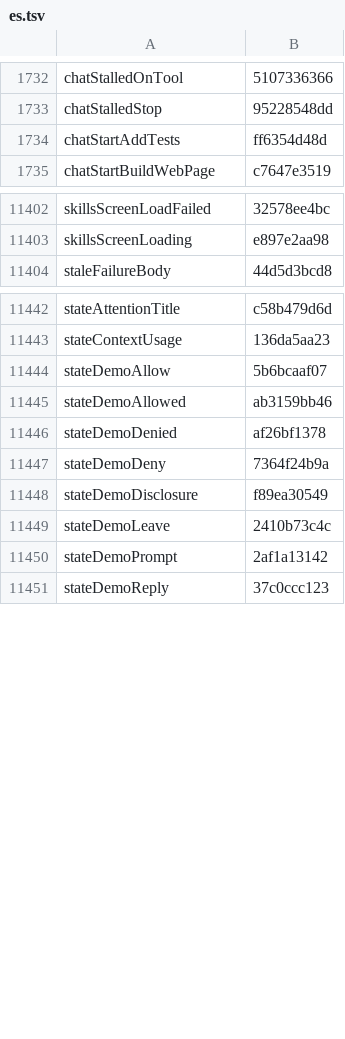
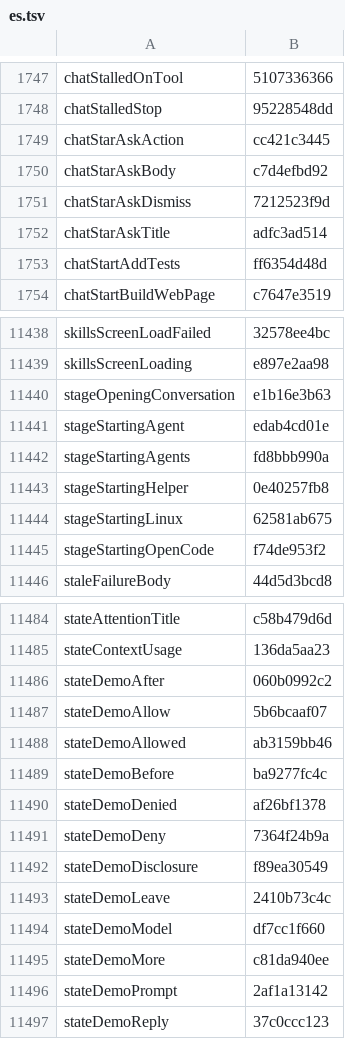
Before and after one commit to Eslamasabry/opencode-mobile-next, a TSV file: native/tools/strings/translation-state/es.tsv, drawn as a sheet; only a part is shown, gaps mark what is left out; the diff covers the shown part only.

```diff
--- a/native/tools/strings/translation-state/es.tsv
+++ b/native/tools/strings/translation-state/es.tsv
@@ -1733,2 +1748,6 @@ chatStalledOnTool	5107336366
 chatStalledStop	95228548dd
+chatStarAskAction	cc421c3445
+chatStarAskBody	c7d4efbd92
+chatStarAskDismiss	7212523f9d
+chatStarAskTitle	adfc3ad514
 chatStartAddTests	ff6354d48d
@@ -11403,2 +11439,8 @@ skillsScreenLoadFailed	32578ee4bc
 skillsScreenLoading	e897e2aa98
+stageOpeningConversation	e1b16e3b63
+stageStartingAgent	edab4cd01e
+stageStartingAgents	fd8bbb990a
+stageStartingHelper	0e40257fb8
+stageStartingLinux	62581ab675
+stageStartingOpenCode	f74de953f2
 staleFailureBody	44d5d3bcd8
@@ -11443,4 +11485,6 @@ stateAttentionTitle	c58b479d6d
 stateContextUsage	136da5aa23
+stateDemoAfter	060b0992c2
 stateDemoAllow	5b6bcaaf07
 stateDemoAllowed	ab3159bb46
+stateDemoBefore	ba9277fc4c
 stateDemoDenied	af26bf1378
@@ -11449,2 +11493,4 @@ stateDemoDisclosure	f89ea30549
 stateDemoLeave	2410b73c4c
+stateDemoModel	df7cc1f660
+stateDemoMore	c81da940ee
 stateDemoPrompt	2af1a13142
```
Also changed, not shown: 32 added rows elsewhere in this file, native/tools/strings/translation-state/ar.tsv, native/tools/strings/translation-state/fr.tsv, 30 other files.
